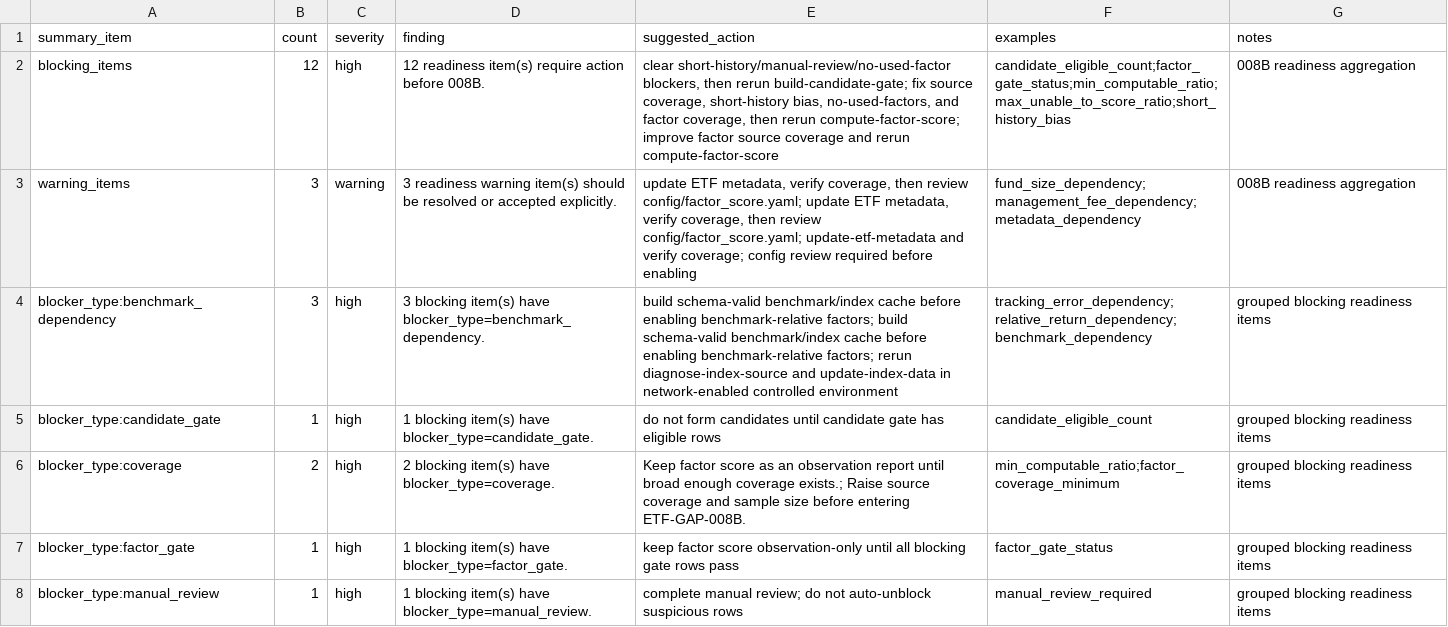
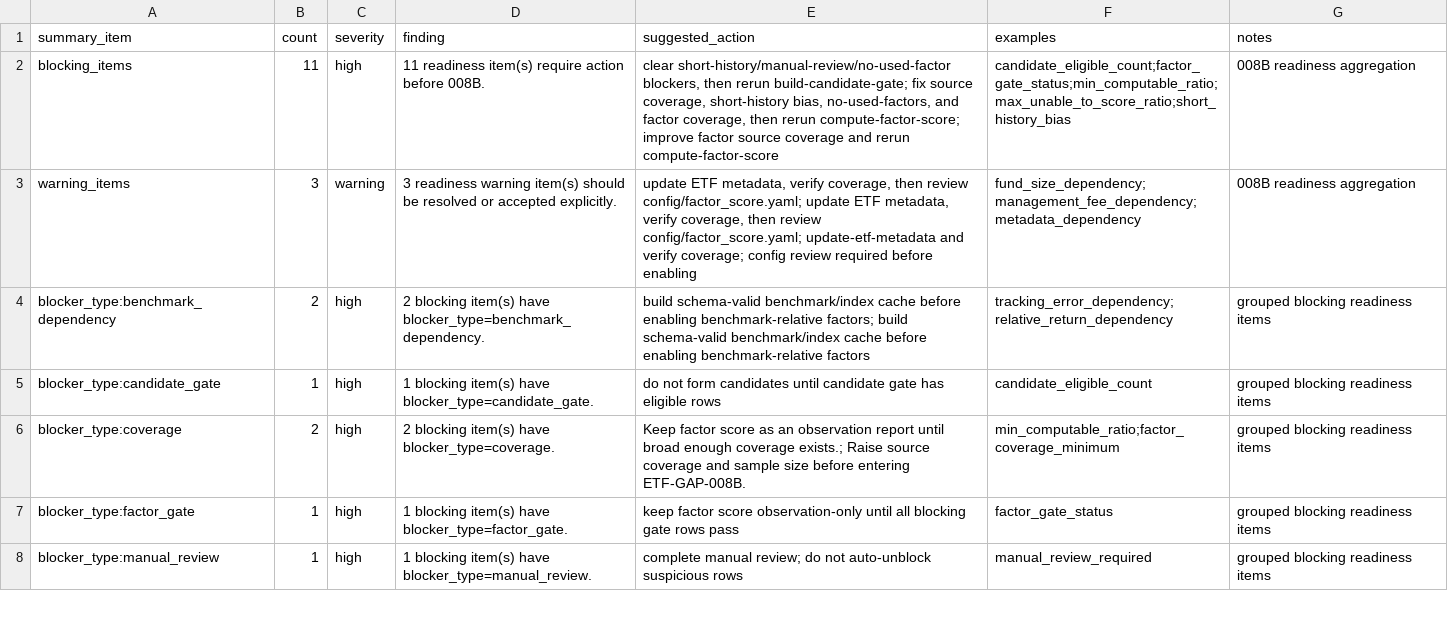
Before and after one commit to C8590/a-share-etf-rotation, a CSV file: output/factor_008b_readiness_summary.csv, drawn as a sheet; only a part is shown.

```diff
--- a/output/factor_008b_readiness_summary.csv
+++ b/output/factor_008b_readiness_summary.csv
@@ -1,5 +1,5 @@
 summary_item,count,severity,finding,suggested_action,examples,notes
-blocking_items,12,high,12 readiness item(s) require action before 008B.,"clear short-history/manual-review/no-used-factor blockers, then rerun build-candidate-gate; fix source coverage, short-history bias, no-used-factors, and factor coverage, then rerun compute-factor-score; improve factor source coverage and rerun compute-factor-score",candidate_eligible_count;factor_gate_status;min_computable_ratio;max_unable_to_score_ratio;short_history_bias,008B readiness aggregation
+blocking_items,11,high,11 readiness item(s) require action before 008B.,"clear short-history/manual-review/no-used-factor blockers, then rerun build-candidate-gate; fix source coverage, short-history bias, no-used-factors, and factor coverage, then rerun compute-factor-score; improve factor source coverage and rerun compute-factor-score",candidate_eligible_count;factor_gate_status;min_computable_ratio;max_unable_to_score_ratio;short_history_bias,008B readiness aggregation
 warning_items,3,warning,3 readiness warning item(s) should be resolved or accepted explicitly.,"update ETF metadata, verify coverage, then review config/factor_score.yaml; update ETF metadata, verify coverage, then review config/factor_score.yaml; update-etf-metadata and verify coverage; config review required before enabling",fund_size_dependency;management_fee_dependency;metadata_dependency,008B readiness aggregation
-blocker_type:benchmark_dependency,3,high,3 blocking item(s) have blocker_type=benchmark_dependency.,build schema-valid benchmark/index cache before enabling benchmark-relative factors; build schema-valid benchmark/index cache before enabling benchmark-relative factors; rerun diagnose-index-source and update-index-data in network-enabled controlled environment,tracking_error_dependency;relative_return_dependency;benchmark_dependency,grouped blocking readiness items
+blocker_type:benchmark_dependency,2,high,2 blocking item(s) have blocker_type=benchmark_dependency.,build schema-valid benchmark/index cache before enabling benchmark-relative factors; build schema-valid benchmark/index cache before enabling benchmark-relative factors,tracking_error_dependency;relative_return_dependency,grouped blocking readiness items
 blocker_type:candidate_gate,1,high,1 blocking item(s) have blocker_type=candidate_gate.,do not form candidates until candidate gate has eligible rows,candidate_eligible_count,grouped blocking readiness items
```
Also changed, not shown: output/index_007b_readiness.csv, output/index_007b_readiness_summary.csv, 28 other files.
